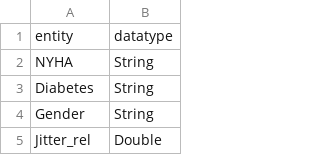
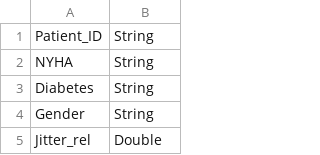
Before and after one commit to dieterich-lab/medex, a CSV file: dataset_examples/entities.csv, drawn as a sheet; only a part is shown; removed rows and columns are numbered as before the commit, all else as after; the diff names each change by its address in the sheet, - before the commit and + after, or states it on an @@ line.

```diff
--- a/dataset_examples/entities.csv
+++ b/dataset_examples/entities.csv
-row 1: entity | datatype
+row 1: Patient_ID | String
```
Also changed, not shown: 14 other files.
